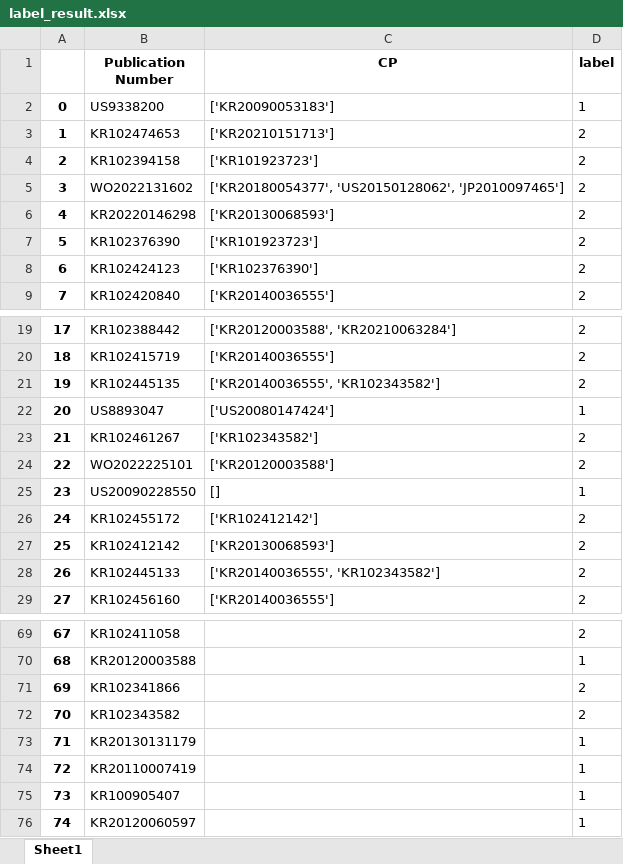
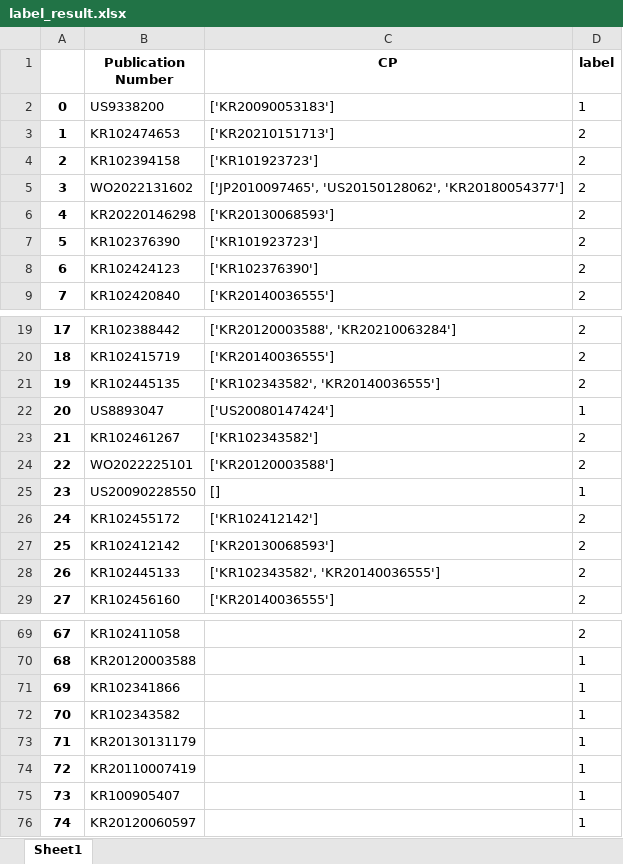
Before and after one commit to lilyang1989/semantic-, an Excel workbook: result/label_result.xlsx, sheet Sheet1, drawn as a sheet; only a part is shown, gaps mark what is left out; values as stored, in another font and other column widths than the file's, no borders; the diff covers the shown part only; the diff names each change by its address in the sheet, - before the commit and + after, or states it on an @@ line.

```diff
--- a/result/label_result.xlsx (sheet Sheet1)
+++ b/result/label_result.xlsx (sheet Sheet1)
-C5 (CP): ['KR20180054377', 'US20150128062', 'JP2010097465']
+C5 (CP): ['JP2010097465', 'US20150128062', 'KR20180054377']
-C21 (CP): ['KR20140036555', 'KR102343582']
+C21 (CP): ['KR102343582', 'KR20140036555']
-C28 (CP): ['KR20140036555', 'KR102343582']
+C28 (CP): ['KR102343582', 'KR20140036555']
-D71:D72 (label): 2
+D71:D72 (label): 1
```
Also changed, not shown: 13 edited cells elsewhere in this sheet, result/mid_result.xlsx, 3 other files.
